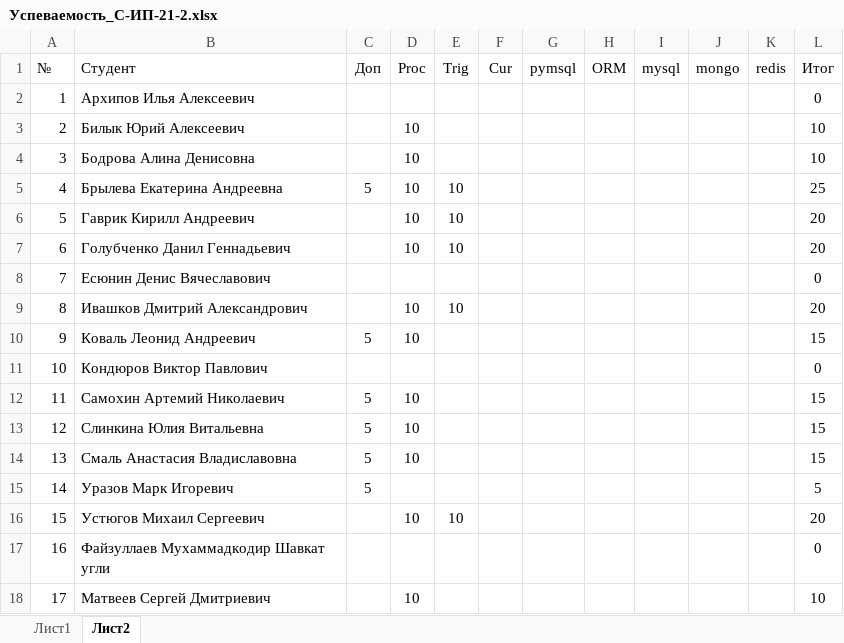
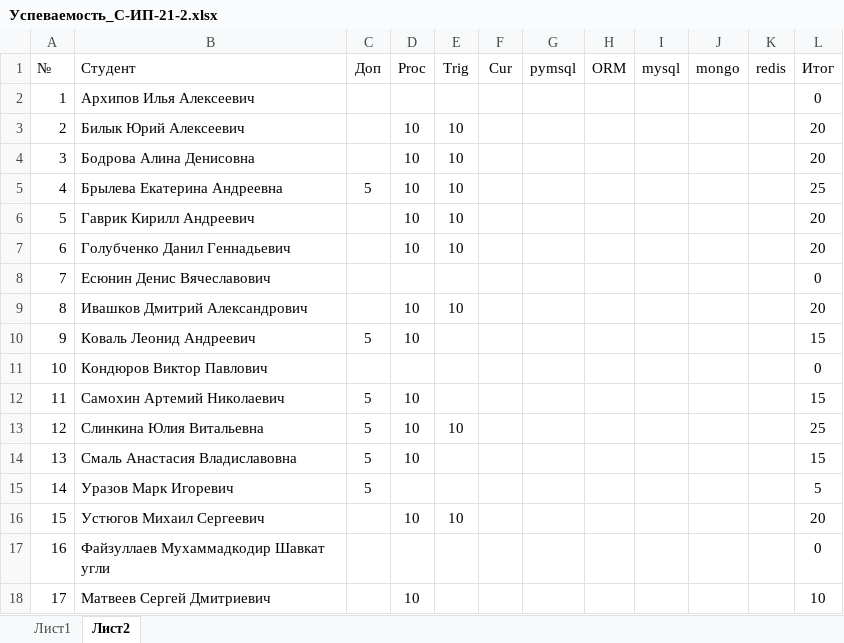
Before and after one commit to TheBandik/db-management-and-automation, an Excel workbook: Успеваемость_С-ИП-21-2.xlsx, sheet Лист2, drawn as a sheet; values as stored, in another font and other column widths than the file's, no borders; conditional formats not drawn; the diff names each change by its address in the sheet, - before the commit and + after, or states it on an @@ line.

```diff
--- a/Успеваемость_С-ИП-21-2.xlsx (sheet Лист2)
+++ b/Успеваемость_С-ИП-21-2.xlsx (sheet Лист2)
-E3:E4 (Trig): (empty)
+E3:E4 (Trig): 10
-L3:L4 (Итог): 10
+L3:L4 (Итог): 20
-E13 (Trig): (empty)
+E13 (Trig): 10
-L13 (Итог): 15
+L13 (Итог): 25
```
Also changed, not shown: sheet Лист1, Успеваемость_С-ИП-21-1.xlsx.
